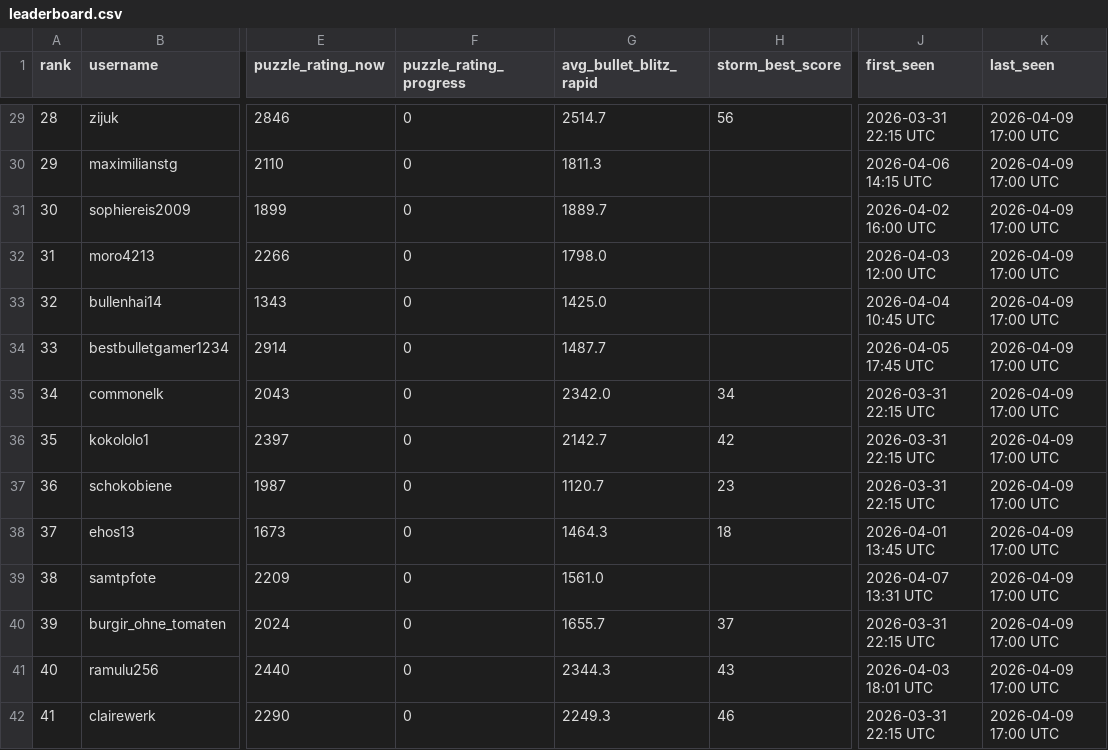
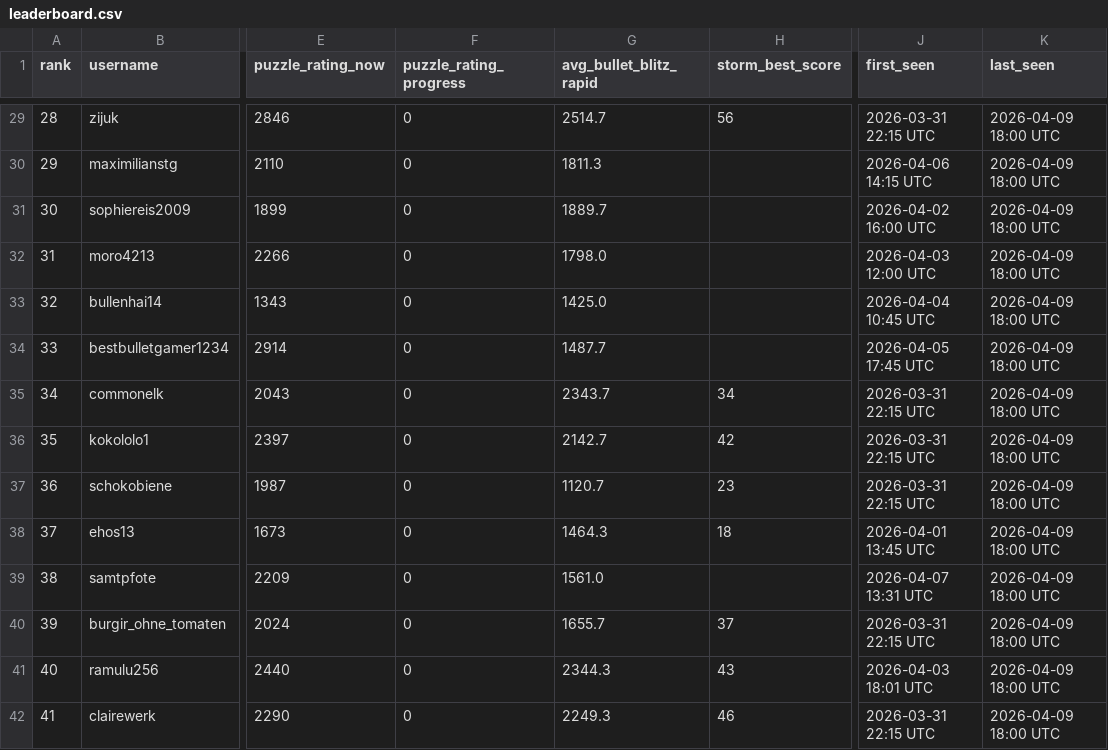
Before and after one commit to hsjAlex/TacticScramble, a CSV file: data/leaderboard.csv, drawn as a sheet; only a part is shown, gaps mark what is left out; the diff covers the shown part only; the diff names each change by its address in the sheet, - before the commit and + after, or states it on an @@ line.

```diff
--- a/data/leaderboard.csv
+++ b/data/leaderboard.csv
-K29:K42 (last_seen): 2026-04-09 17:00 UTC
+K29:K42 (last_seen): 2026-04-09 18:00 UTC
-G35 (avg_bullet_blitz_rapid): 2342.0
+G35 (avg_bullet_blitz_rapid): 2343.7
```
Also changed, not shown: 57 edited cells elsewhere in this file, data/tactics_history.csv.
